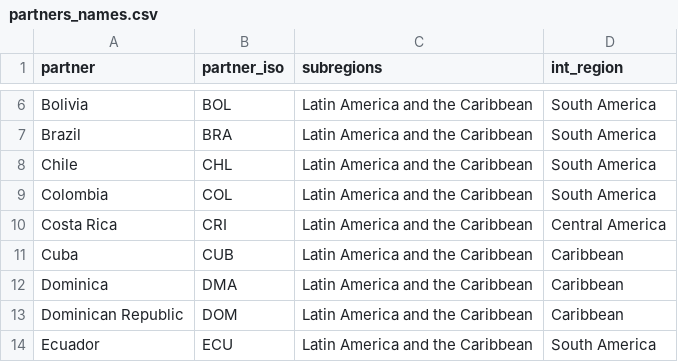
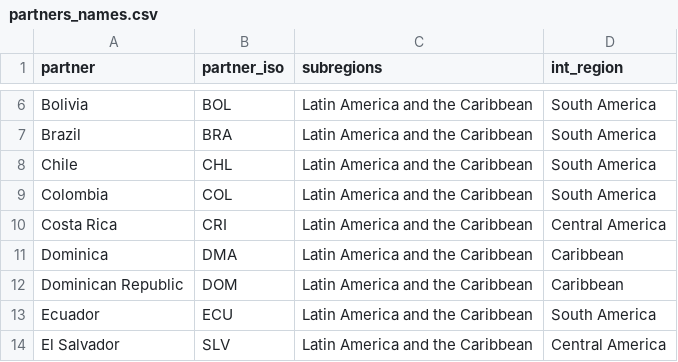
Before and after one commit to gafnts/gravity-model, a CSV file: Data/Main data frames/partners_names.csv, drawn as a sheet; only a part is shown, gaps mark what is left out; the shorter side is filled out with more unchanged rows.

Commit message:
Remove Cuba

```diff
--- a/Data/Main data frames/partners_names.csv
+++ b/Data/Main data frames/partners_names.csv
@@ -10,3 +10,2 @@ Colombia,COL,Latin America and the Caribbean,South America
 Costa Rica,CRI,Latin America and the Caribbean,Central America
-Cuba,CUB,Latin America and the Caribbean,Caribbean
 Dominica,DMA,Latin America and the Caribbean,Caribbean
```
Also changed, not shown: 1 other file.
